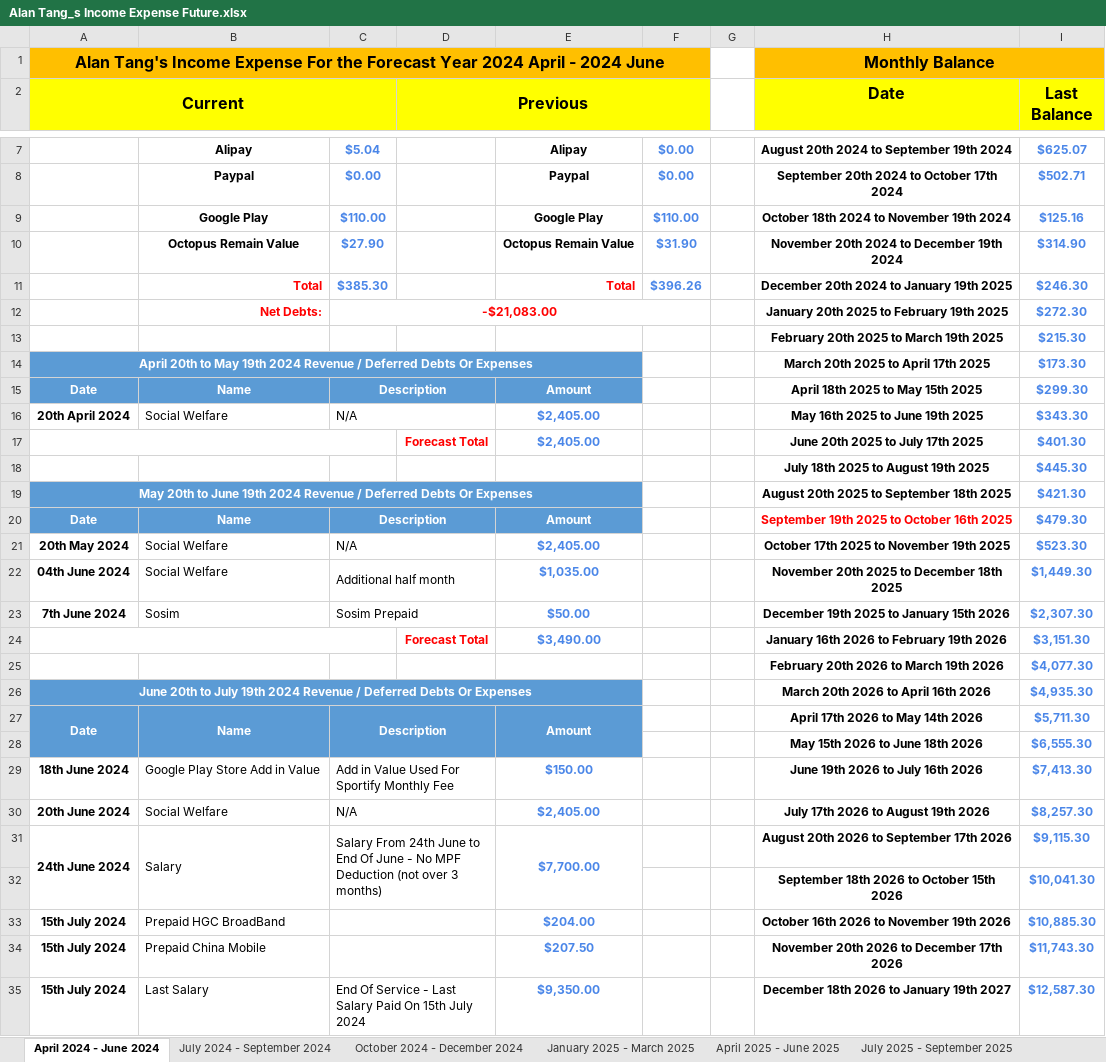
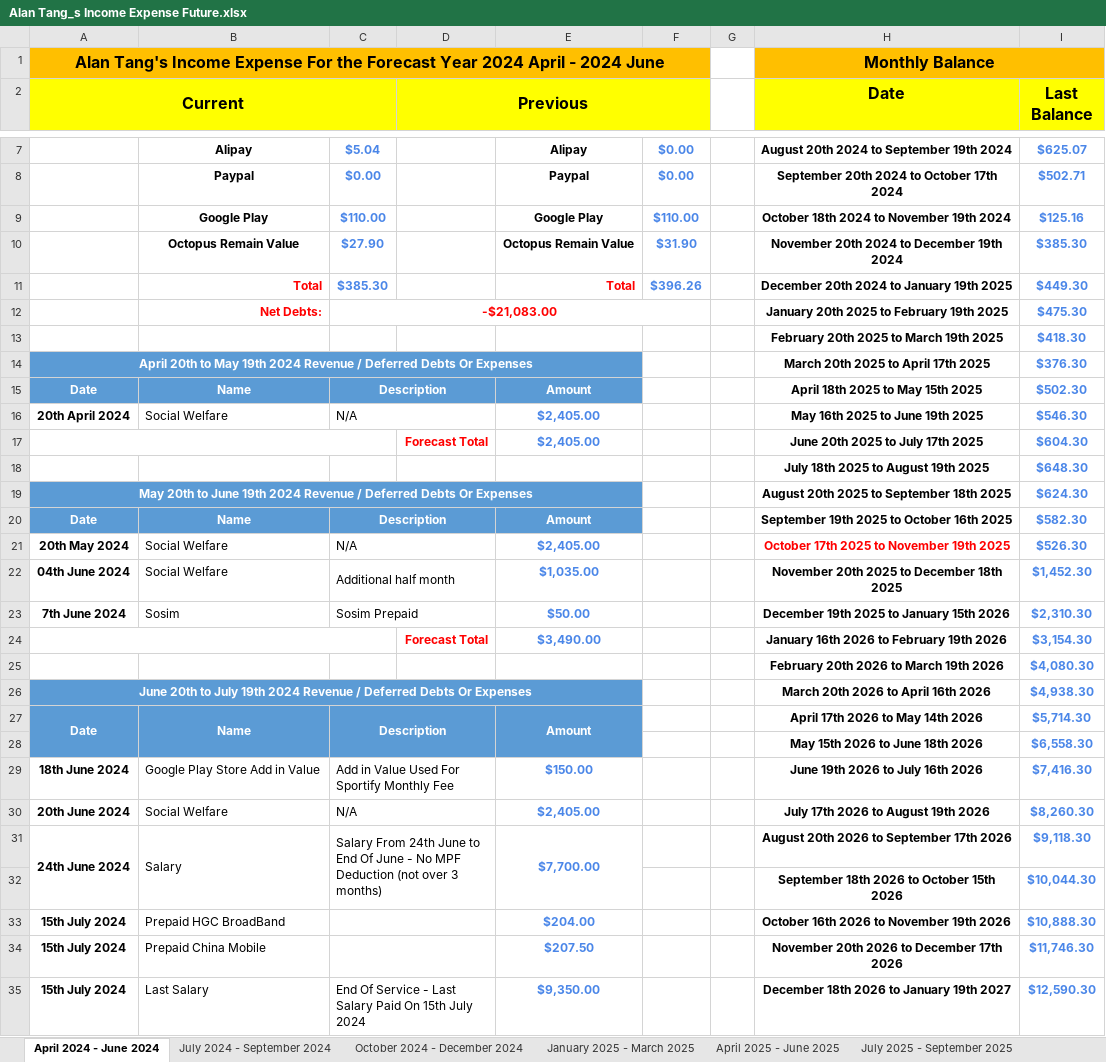
Before and after one commit to singluntang/Income-Expenditure-Forecast, an Excel workbook: Alan Tang_s Income Expense Future.xlsx, sheet April 2024 - June 2024, drawn as a sheet; only a part is shown, gaps mark what is left out; values as stored, in another font and other column widths than the file's, no borders; conditional formats not drawn; the diff covers the shown part only; the diff names each change by its address in the sheet, - before the commit and + after, or states it on an @@ line.

```diff
--- a/Alan Tang_s Income Expense Future.xlsx (sheet April 2024 - June 2024)
+++ b/Alan Tang_s Income Expense Future.xlsx (sheet April 2024 - June 2024)
-I10 (Last Balance): $314.90
+I10 (Last Balance): $385.30
-I11 (Last Balance): $246.30
+I11 (Last Balance): $449.30
-I12 (Last Balance): $272.30
+I12 (Last Balance): $475.30
-I13 (Last Balance): $215.30
+I13 (Last Balance): $418.30
-I14 (Last Balance): $173.30
+I14 (Last Balance): $376.30
-I15 (Last Balance): $299.30
+I15 (Last Balance): $502.30
-I16 (Last Balance): $343.30
+I16 (Last Balance): $546.30
-I17 (Last Balance): $401.30
+I17 (Last Balance): $604.30
-I18 (Last Balance): $445.30
+I18 (Last Balance): $648.30
-I19 (Last Balance): $421.30
+I19 (Last Balance): $624.30
-H20 text colour: #FF0000
+H20 text colour: black
-I20 (Last Balance): $479.30
+I20 (Last Balance): $582.30
-H21 text colour: black
+H21 text colour: #FF0000
-I21 (Last Balance): $523.30
+I21 (Last Balance): $526.30
-I22 (Last Balance): $1,449.30
+I22 (Last Balance): $1,452.30
-I23 (Last Balance): $2,307.30
+I23 (Last Balance): $2,310.30
-I24 (Last Balance): $3,151.30
+I24 (Last Balance): $3,154.30
-I25 (Last Balance): $4,077.30
+I25 (Last Balance): $4,080.30
-I26 (Last Balance): $4,935.30
+I26 (Last Balance): $4,938.30
-I27 (Last Balance): $5,711.30
+I27 (Last Balance): $5,714.30
-I28 (Last Balance): $6,555.30
+I28 (Last Balance): $6,558.30
-I29 (Last Balance): $7,413.30
+I29 (Last Balance): $7,416.30
-I30 (Last Balance): $8,257.30
+I30 (Last Balance): $8,260.30
-I31 (Last Balance): $9,115.30
+I31 (Last Balance): $9,118.30
-I32 (Last Balance): $10,041.30
+I32 (Last Balance): $10,044.30
-I33 (Last Balance): $10,885.30
+I33 (Last Balance): $10,888.30
-I34 (Last Balance): $11,743.30
+I34 (Last Balance): $11,746.30
-I35 (Last Balance): $12,587.30
+I35 (Last Balance): $12,590.30
```
Also changed, not shown: 10 edited cells elsewhere in this sheet, sheet October 2024 - December 2024, sheet October 2025 - December 2025, sheet July 2025 - September 2025, sheet April 2025 - June 2025, sheet January 2025 - March 2025, sheet January 2026 - March 2026, 5 more sheets, formulas that keep their value.
